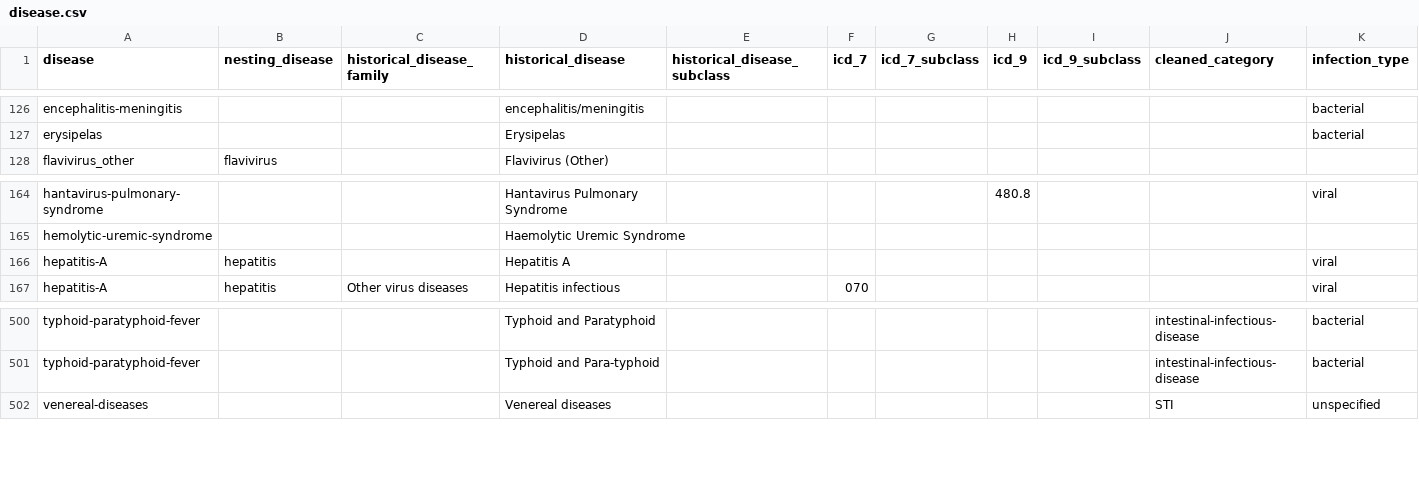
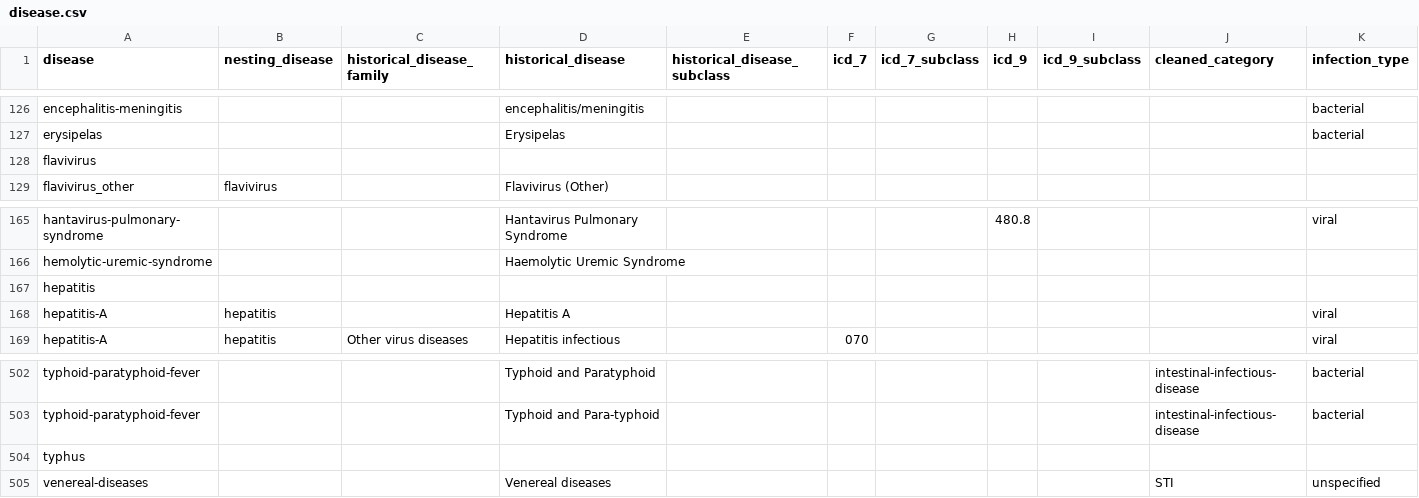
Before and after one commit to canmod/iidda, a CSV file: lookup-tables/disease.csv, drawn as a sheet; only a part is shown, gaps mark what is left out; rows hold the shown columns only; the diff names each change by its address in the sheet, - before the commit and + after, or states it on an @@ line.

Commit message:
:rocket: update disease lookup table

```diff
--- a/lookup-tables/disease.csv
+++ b/lookup-tables/disease.csv
+row 128: flavivirus
+row 167: hepatitis
+row 504: typhus
```
